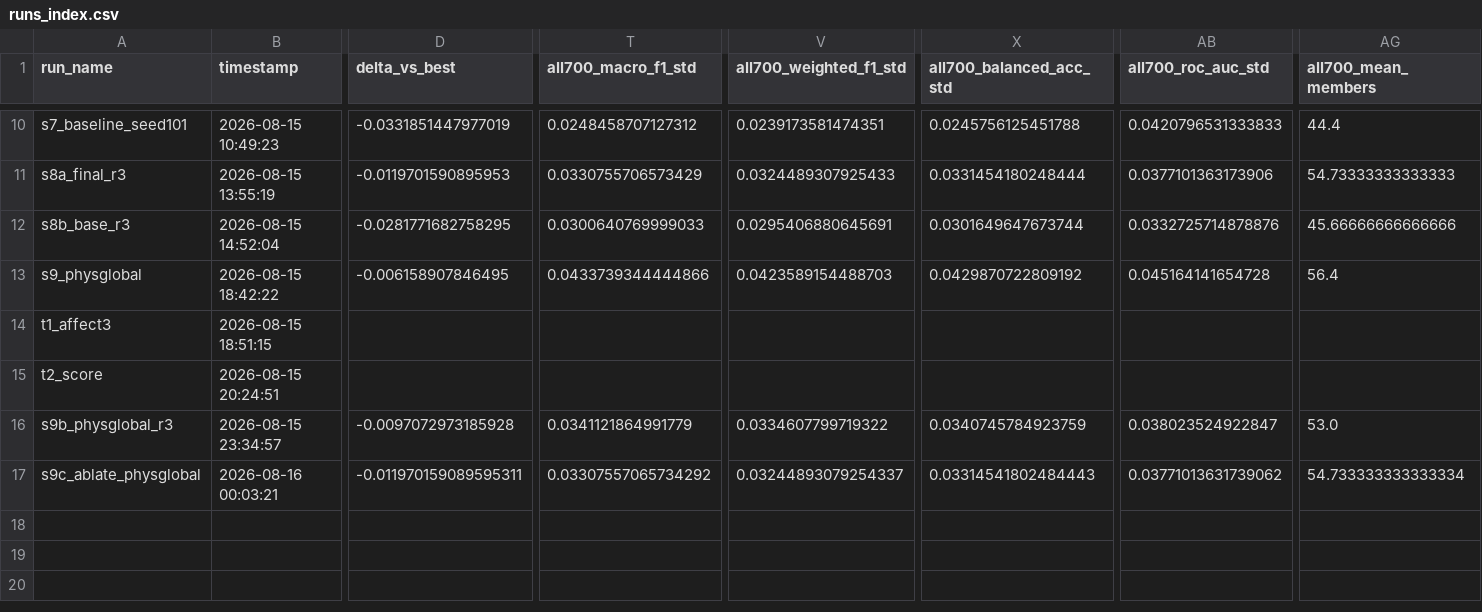
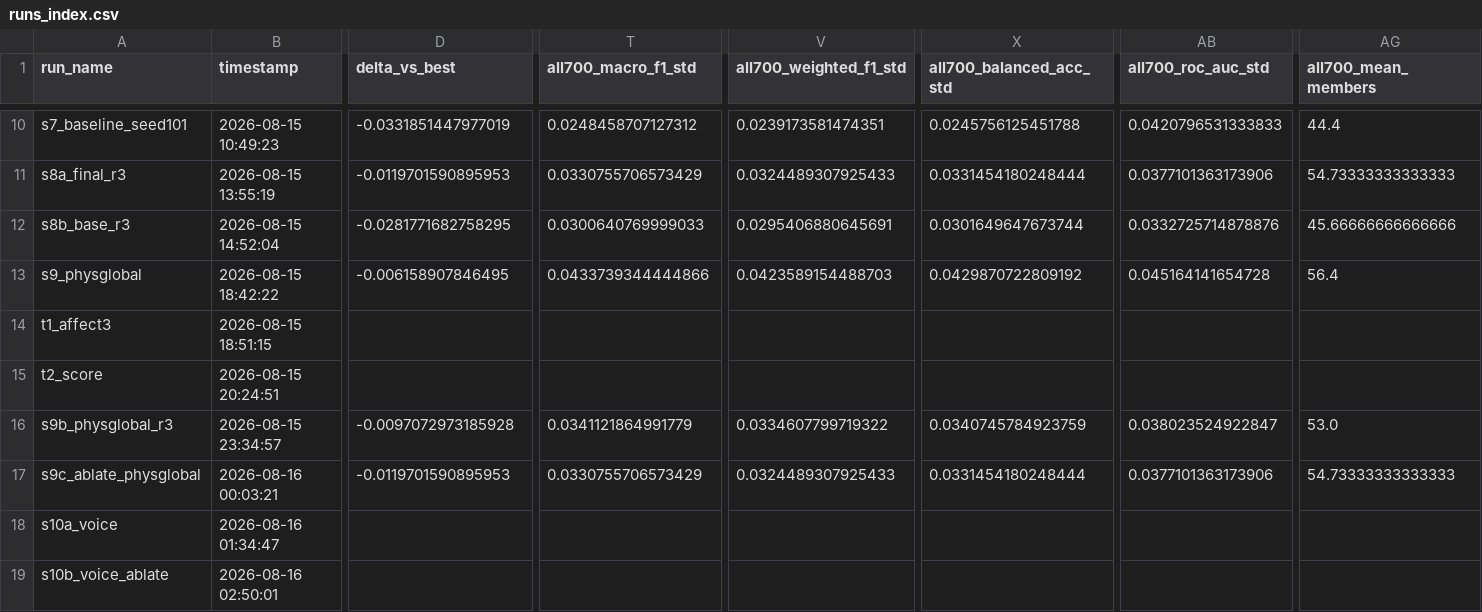
Before and after one commit to surajmeruva0786/stressID, a CSV file: research_way/reports_sota/runs_index.csv, drawn as a sheet; only a part is shown, gaps mark what is left out; rows hold the shown columns only; the diff names each change by its address in the sheet, - before the commit and + after, or states it on an @@ line.

```diff
--- a/research_way/reports_sota/runs_index.csv
+++ b/research_way/reports_sota/runs_index.csv
-D17 (delta_vs_best): -0.011970159089595311
+D17 (delta_vs_best): -0.0119701590895953
-T17 (all700_macro_f1_std): 0.03307557065734292
+T17 (all700_macro_f1_std): 0.0330755706573429
-V17 (all700_weighted_f1_std): 0.03244893079254337
+V17 (all700_weighted_f1_std): 0.0324489307925433
-X17 (all700_balanced_acc_std): 0.03314541802484443
+X17 (all700_balanced_acc_std): 0.0331454180248444
-AB17 (all700_roc_auc_std): 0.03771013631739062
+AB17 (all700_roc_auc_std): 0.0377101363173906
-AG17 (all700_mean_members): 54.733333333333334
+AG17 (all700_mean_members): 54.73333333333333
+row 18: s10a_voice | 2026-08-16 01:34:47
+row 19: s10b_voice_ablate | 2026-08-16 02:50:01
```
Also changed, not shown: 6 other files.
